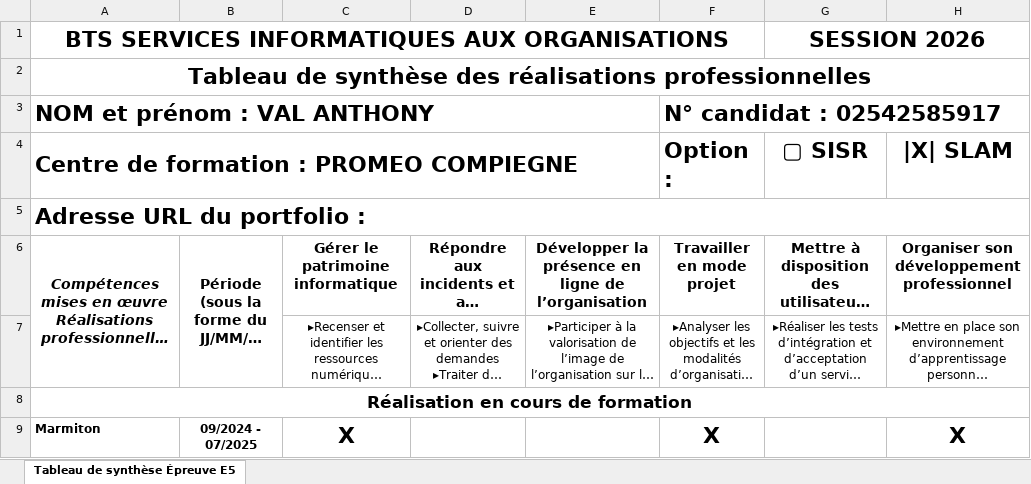
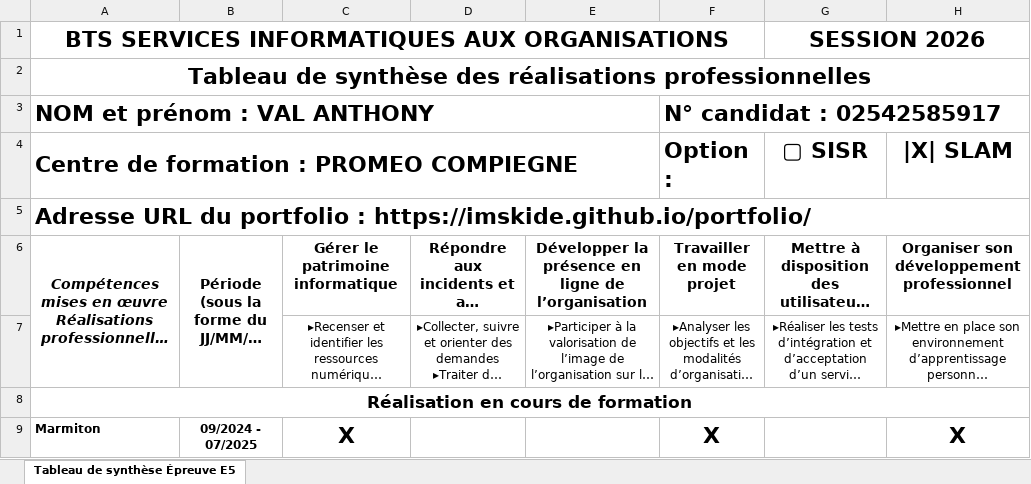
Before and after one commit to imSkide/portfolio, an Excel workbook: fichiers/Synthèse_compétences_BTS_SIO_VAL_ANTHONY.xlsx, sheet Tableau de synthèse Épreuve E5, drawn as a sheet; only a part is shown; long unchanged cells end in …; values as stored, in another font and other column widths than the file's, no borders; the diff names each change by its address in the sheet, - before the commit and + after, or states it on an @@ line.

Commit message:
modification tableau competence

```diff
--- a/fichiers/Synthèse_compétences_BTS_SIO_VAL_ANTHONY.xlsx (sheet Tableau de synthèse Épreuve E5)
+++ b/fichiers/Synthèse_compétences_BTS_SIO_VAL_ANTHONY.xlsx (sheet Tableau de synthèse Épreuve E5)
-A5: Adresse URL du portfolio :
+A5: Adresse URL du portfolio : https://imskide.github.io/portfolio/
```
